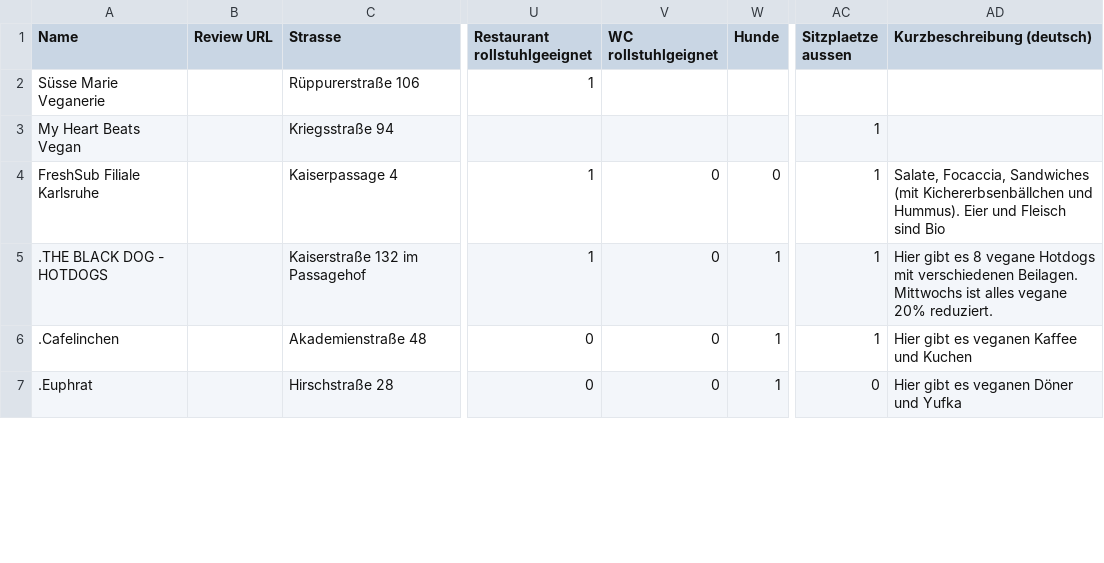
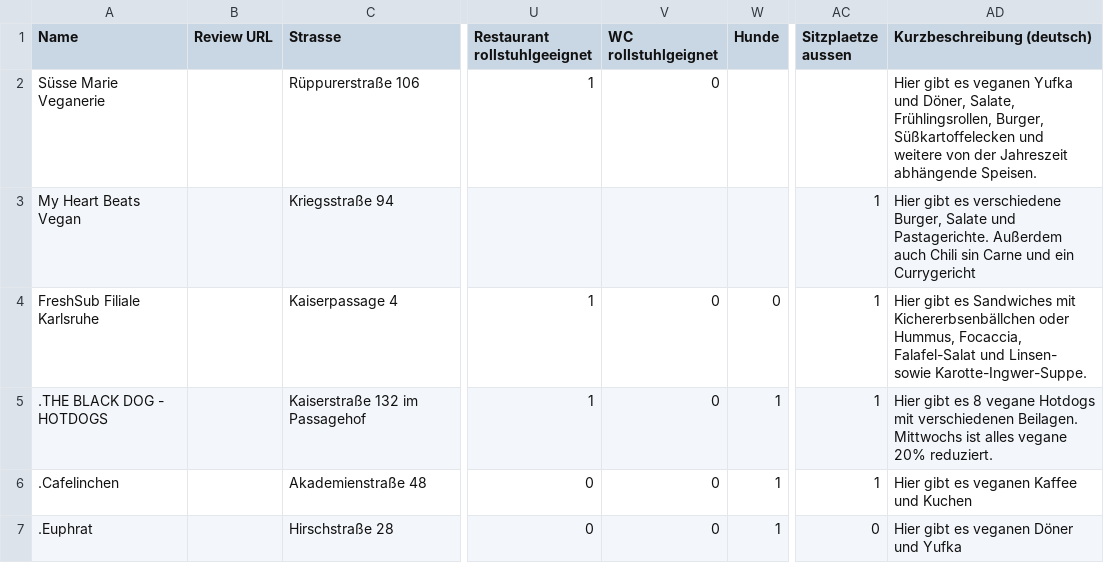
Before and after one commit to vgka1/locations, a TSV file: tabelle.tsv, drawn as a sheet; only a part is shown, gaps mark what is left out; the diff covers the shown part only; the diff names each change by its address in the sheet, - before the commit and + after, or states it on an @@ line.

Commit message:
Add files via upload

```diff
--- a/tabelle.tsv
+++ b/tabelle.tsv
-V2 (WC rollstuhlgeignet): (empty)
+V2 (WC rollstuhlgeignet): 0
-AD2 (Kurzbeschreibung (deutsch)): (empty)
+AD2 (Kurzbeschreibung (deutsch)): Hier gibt es veganen Yufka und Döner, Salate, Frühlingsrollen, Burger, Süßkartoffelecken und weitere von der Jahreszeit abhängende Speisen.
-AD3 (Kurzbeschreibung (deutsch)): (empty)
+AD3 (Kurzbeschreibung (deutsch)): Hier gibt es verschiedene Burger, Salate und Pastagerichte. Außerdem auch Chili sin Carne und ein Currygericht
-AD4 (Kurzbeschreibung (deutsch)): Salate, Focaccia, Sandwiches (mit Kichererbsenbällchen und Hummus). Eier und Fleisch sind Bio
+AD4 (Kurzbeschreibung (deutsch)): Hier gibt es Sandwiches mit Kichererbsenbällchen oder Hummus, Focaccia, Falafel-Salat und Linsen- sowie Karotte-Ingwer-Suppe.
```
Also changed, not shown: 8 removed rows and 56 edited cells elsewhere in this file.
